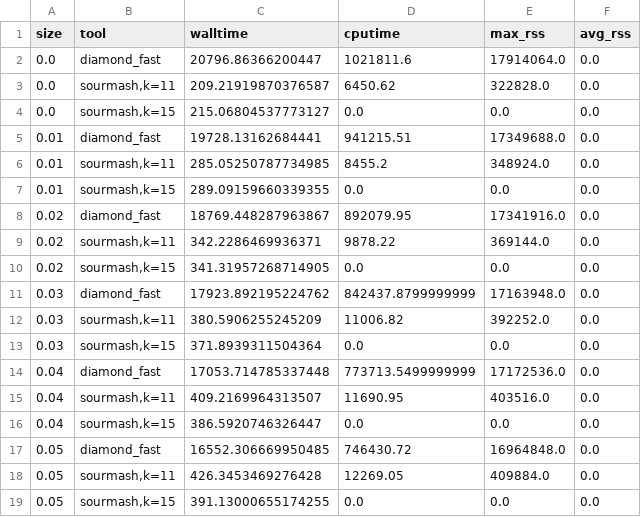
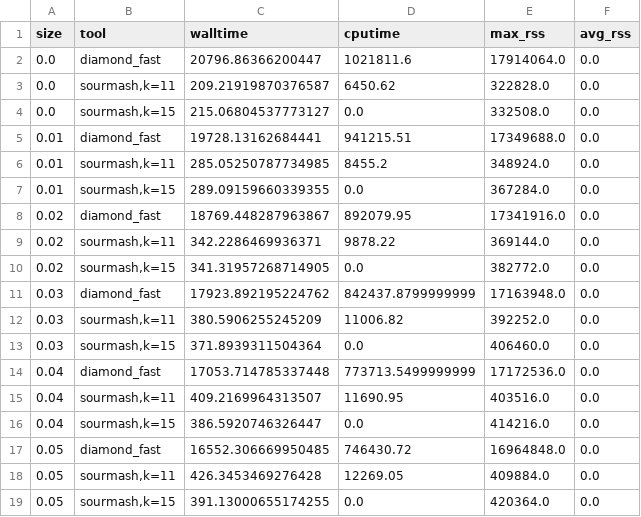
Before and after one commit to mahmudhera/run_camisim, a CSV file: run_simulations/vary_error_rates/mean_resources_used_batch.csv, drawn as a sheet.

Commit message:
added batch pdfs

```diff
--- a/run_simulations/vary_error_rates/mean_resources_used_batch.csv
+++ b/run_simulations/vary_error_rates/mean_resources_used_batch.csv
@@ -3,17 +3,17 @@ size,tool,walltime,cputime,max_rss,avg_rss
 0.0,"sourmash,k=11",209.21919870376587,6450.62,322828.0,0.0
-0.0,"sourmash,k=15",215.06804537773127,0.0,0.0,0.0
+0.0,"sourmash,k=15",215.06804537773127,0.0,332508.0,0.0
 0.01,diamond_fast,19728.13162684441,941215.51,17349688.0,0.0
 0.01,"sourmash,k=11",285.05250787734985,8455.2,348924.0,0.0
-0.01,"sourmash,k=15",289.09159660339355,0.0,0.0,0.0
+0.01,"sourmash,k=15",289.09159660339355,0.0,367284.0,0.0
 0.02,diamond_fast,18769.448287963867,892079.95,17341916.0,0.0
 0.02,"sourmash,k=11",342.2286469936371,9878.22,369144.0,0.0
-0.02,"sourmash,k=15",341.31957268714905,0.0,0.0,0.0
+0.02,"sourmash,k=15",341.31957268714905,0.0,382772.0,0.0
 0.03,diamond_fast,17923.892195224762,842437.8799999999,17163948.0,0.0
 0.03,"sourmash,k=11",380.5906255245209,11006.82,392252.0,0.0
-0.03,"sourmash,k=15",371.8939311504364,0.0,0.0,0.0
+0.03,"sourmash,k=15",371.8939311504364,0.0,406460.0,0.0
 0.04,diamond_fast,17053.714785337448,773713.5499999999,17172536.0,0.0
 0.04,"sourmash,k=11",409.2169964313507,11690.95,403516.0,0.0
-0.04,"sourmash,k=15",386.5920746326447,0.0,0.0,0.0
+0.04,"sourmash,k=15",386.5920746326447,0.0,414216.0,0.0
 0.05,diamond_fast,16552.306669950485,746430.72,16964848.0,0.0
 0.05,"sourmash,k=11",426.3453469276428,12269.05,409884.0,0.0
-0.05,"sourmash,k=15",391.13000655174255,0.0,0.0,0.0
+0.05,"sourmash,k=15",391.13000655174255,0.0,420364.0,0.0
```
Also changed, not shown: 4 other files.
